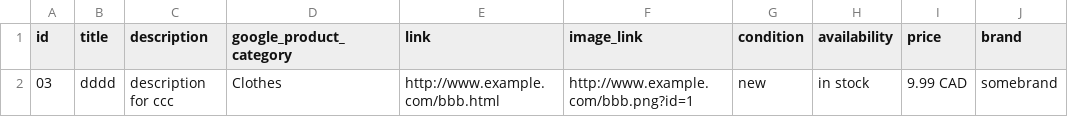
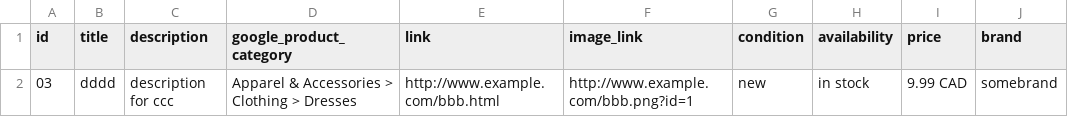
Before and after one commit to jwmaggiezhou/project-storage, a CSV file: test.csv, drawn as a sheet; only a part is shown; the diff names each change by its address in the sheet, - before the commit and + after, or states it on an @@ line.

Commit message:
Update test.csv

```diff
--- a/test.csv
+++ b/test.csv
-D2 (google_product_category): Clothes
+D2 (google_product_category): Apparel & Accessories > Clothing > Dresses
```
